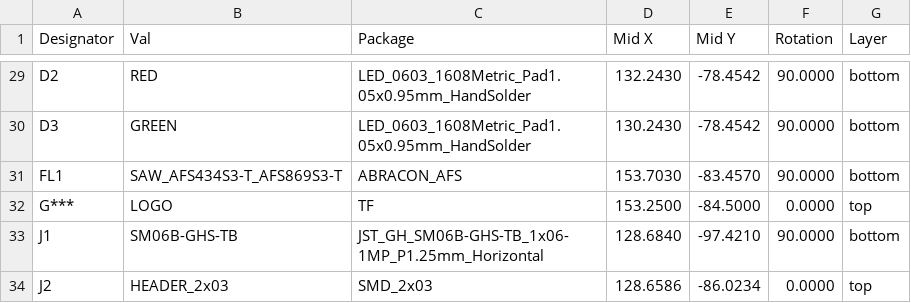
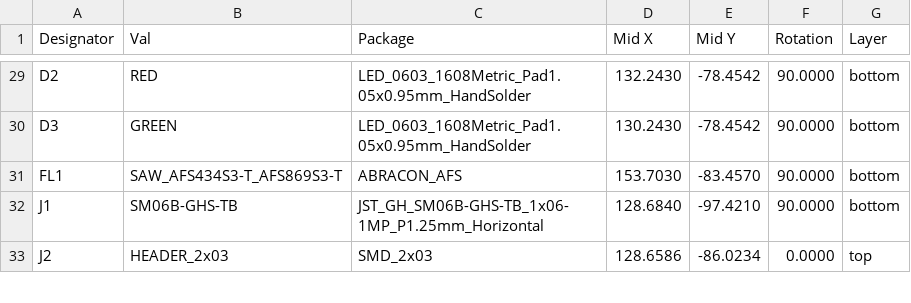
Before and after one commit to ThunderFly-aerospace/TFSIK01, a CSV file: hw/cam_profi/assembly/PnP/TFSIK01_cpl_both_pos.csv, drawn as a sheet; only a part is shown, gaps mark what is left out.

```diff
--- a/hw/cam_profi/assembly/PnP/TFSIK01_cpl_both_pos.csv
+++ b/hw/cam_profi/assembly/PnP/TFSIK01_cpl_both_pos.csv
@@ -31,3 +31,2 @@ Designator,Val,Package,Mid X,Mid Y,Rotation,Layer
 "FL1","SAW_AFS434S3-T_AFS869S3-T","ABRACON_AFS",153.7030,-83.4570,90.0000,bottom
-"G***","LOGO","TF",153.2500,-84.5000,0.0000,top
 "J1","SM06B-GHS-TB","JST_GH_SM06B-GHS-TB_1x06-1MP_P1.25mm_Horizontal",128.6840,-97.4210,90.0000,bottom
```
Also changed, not shown: hw/cam_profi/assembly/TFSIK01-bom.csv, hw/cam_profi/assembly/TFSIK01-bom_nogroup.csv, 35 other files.
